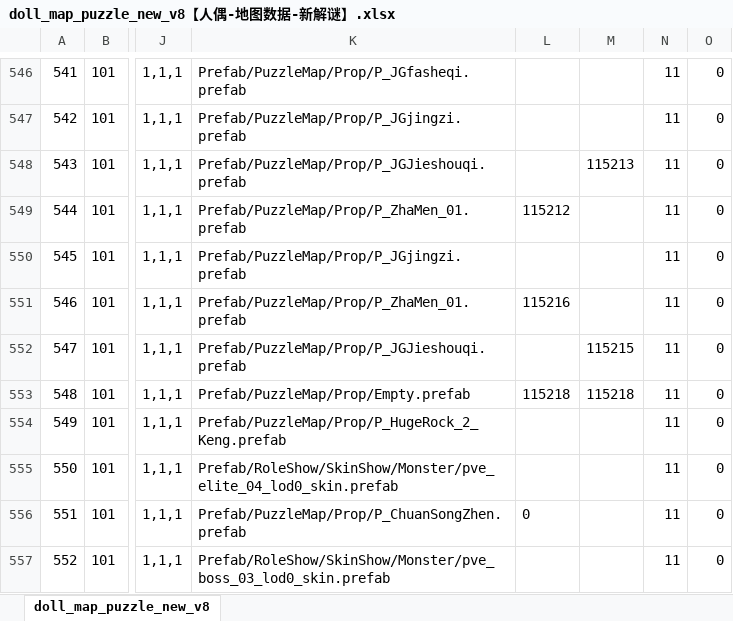
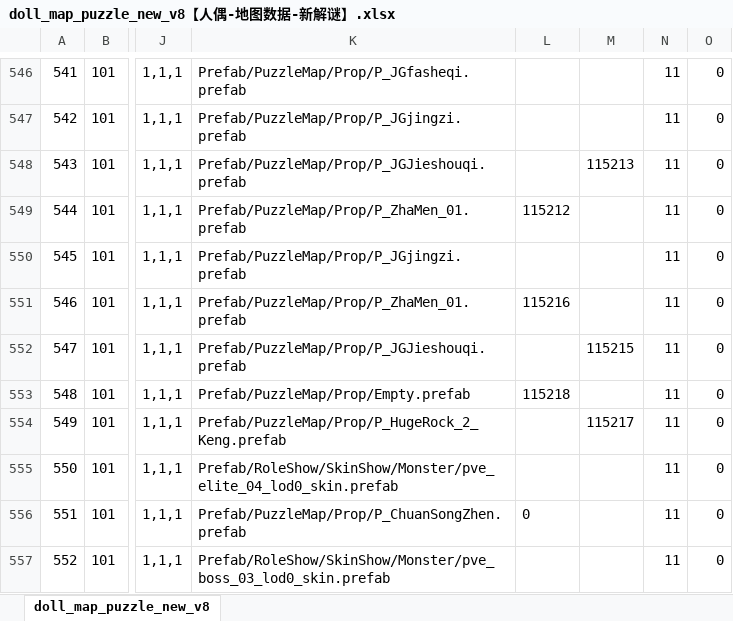
Before and after one commit to chensusu123/myfirsthub, an Excel workbook: servers/maze_main_server/conf.d/data/doll_map_puzzle_new_v8【人偶-地图数据-新解谜】.xlsx, sheet doll_map_puzzle_new_v8, drawn as a sheet; only a part is shown, gaps mark what is left out; values as stored, in another font and other column widths than the file's, no borders; the diff names each change by its address in the sheet, - before the commit and + after, or states it on an @@ line.

```diff
--- a/servers/maze_main_server/conf.d/data/doll_map_puzzle_new_v8【人偶-地图数据-新解谜】.xlsx (sheet doll_map_puzzle_new_v8)
+++ b/servers/maze_main_server/conf.d/data/doll_map_puzzle_new_v8【人偶-地图数据-新解谜】.xlsx (sheet doll_map_puzzle_new_v8)
-M553: 115218
+M553: (empty)
-M554: (empty)
+M554: 115217
```
Also changed, not shown: servers/maze_main_server/conf.d/data/git_version_v8【配表版本号】.xlsx, 1 other file.
